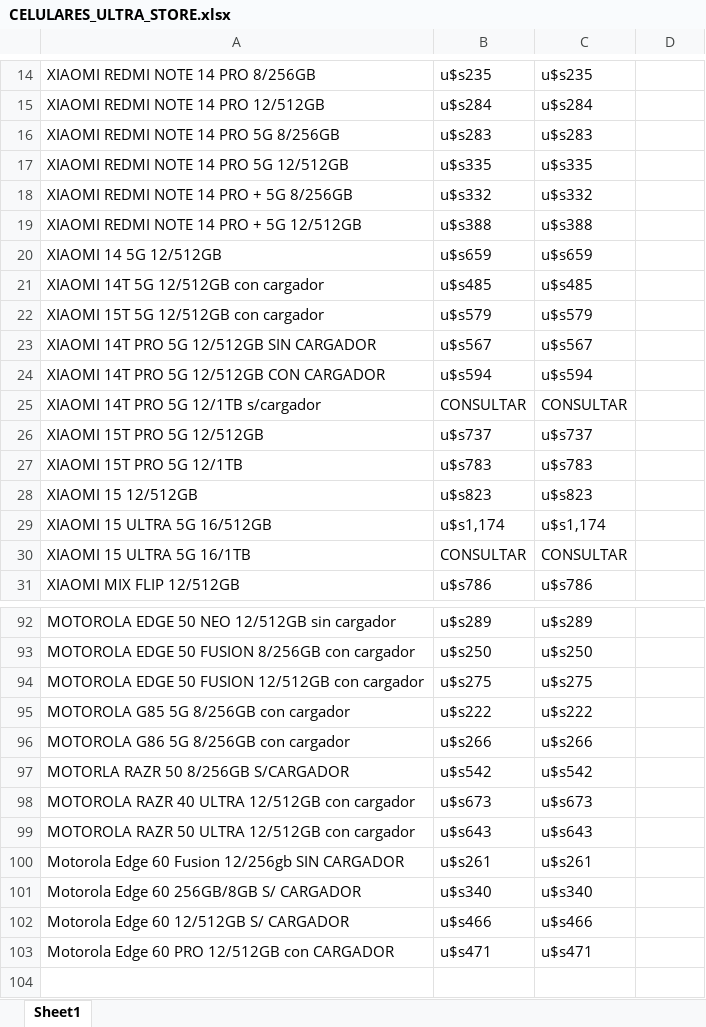
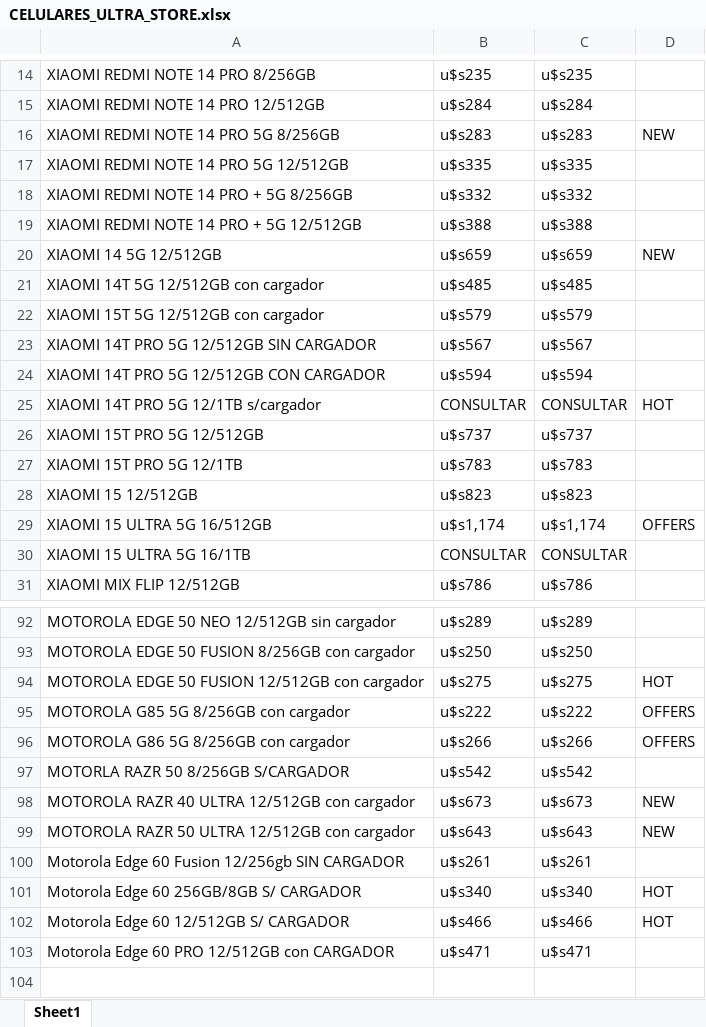
Before and after one commit to ContextMattersStudio/ultra-tech, an Excel workbook: CELULARES_ULTRA_STORE.xlsx, sheet Sheet1, drawn as a sheet; only a part is shown, gaps mark what is left out; values as stored, in another font and other column widths than the file's, no borders; the diff covers the shown part only; the diff names each change by its address in the sheet, - before the commit and + after, or states it on an @@ line.

```diff
--- a/CELULARES_ULTRA_STORE.xlsx (sheet Sheet1)
+++ b/CELULARES_ULTRA_STORE.xlsx (sheet Sheet1)
-D16: (empty)
+D16: NEW
-D20: (empty)
+D20: NEW
-D25: (empty)
+D25: HOT
-D29: (empty)
+D29: OFFERS
-D94: (empty)
+D94: HOT
-D95:D96: (empty)
+D95:D96: OFFERS
-D98:D99: (empty)
+D98:D99: NEW
-D101:D102: (empty)
+D101:D102: HOT
```
Also changed, not shown: 3 edited cells elsewhere in this sheet, CONSOLAS_ULTRA_STORE.xlsx.
